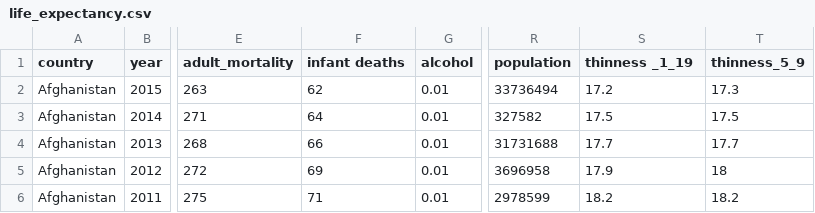
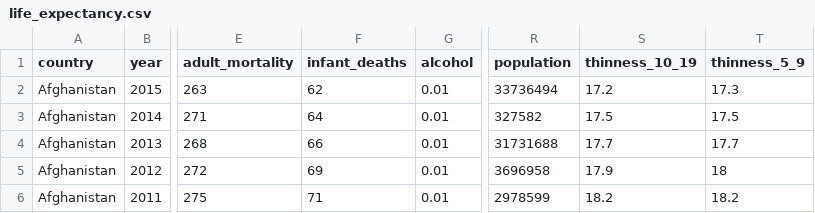
Before and after one commit to math218-fall2022/website, a CSV file: docs/labs/data/life_expectancy.csv, drawn as a sheet; only a part is shown, gaps mark what is left out; the diff names each change by its address in the sheet, - before the commit and + after, or states it on an @@ line.

```diff
--- a/docs/labs/data/life_expectancy.csv
+++ b/docs/labs/data/life_expectancy.csv
-F1: infant deaths
+F1: infant_deaths
-S1: thinness _1_19
+S1: thinness_10_19
```
Also changed, not shown: 8 other files.
